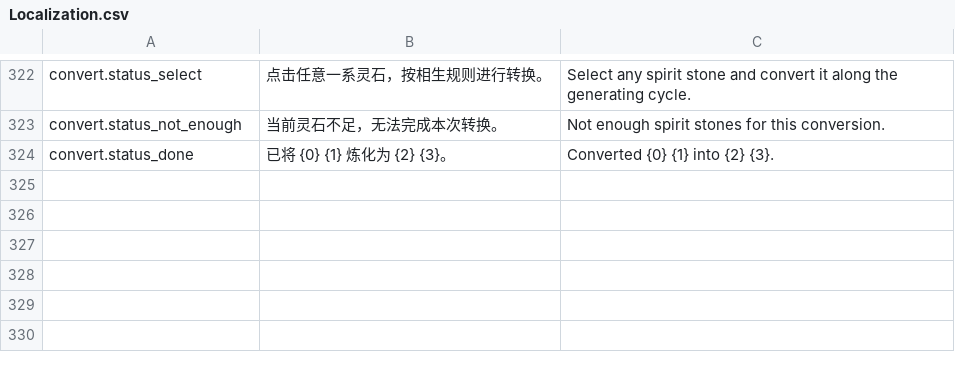
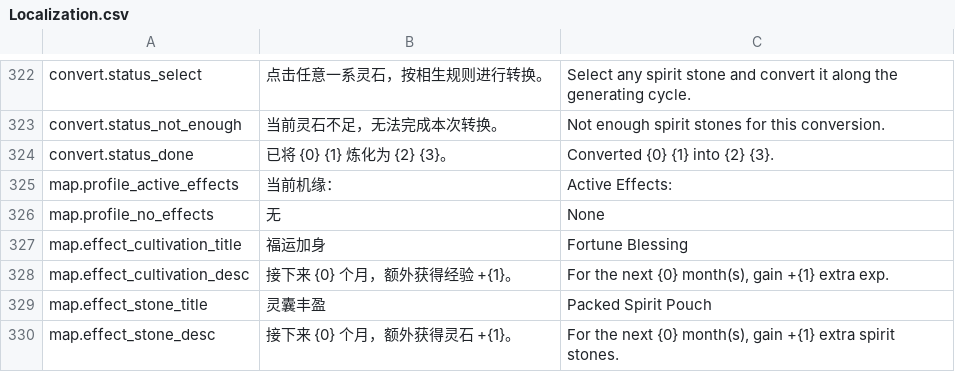
Before and after one commit to xyzhi/codexDlablo, a CSV file: Docs/Localization.csv, drawn as a sheet; only a part is shown, gaps mark what is left out.

Commit message:
Merge spirit stone conversion with fortune buffs

```diff
--- a/Docs/Localization.csv
+++ b/Docs/Localization.csv
@@ -324 +324,7 @@ convert.status_not_enough,当前灵石不足，无法完成本次转换。,Not e
 convert.status_done,"已将 {0} {1} 炼化为 {2} {3}。","Converted {0} {1} into {2} {3}."
+"map.profile_active_effects","当前机缘：","Active Effects: "
+"map.profile_no_effects","无","None"
+"map.effect_cultivation_title","福运加身","Fortune Blessing"
+"map.effect_cultivation_desc","接下来 {0} 个月，额外获得经验 +{1}。","For the next {0} month(s), gain +{1} extra exp."
+"map.effect_stone_title","灵囊丰盈","Packed Spirit Pouch"
+"map.effect_stone_desc","接下来 {0} 个月，额外获得灵石 +{1}。","For the next {0} month(s), gain +{1} extra spirit stones."
```
Also changed, not shown: Docs/EventOption.csv, 7 other files.
